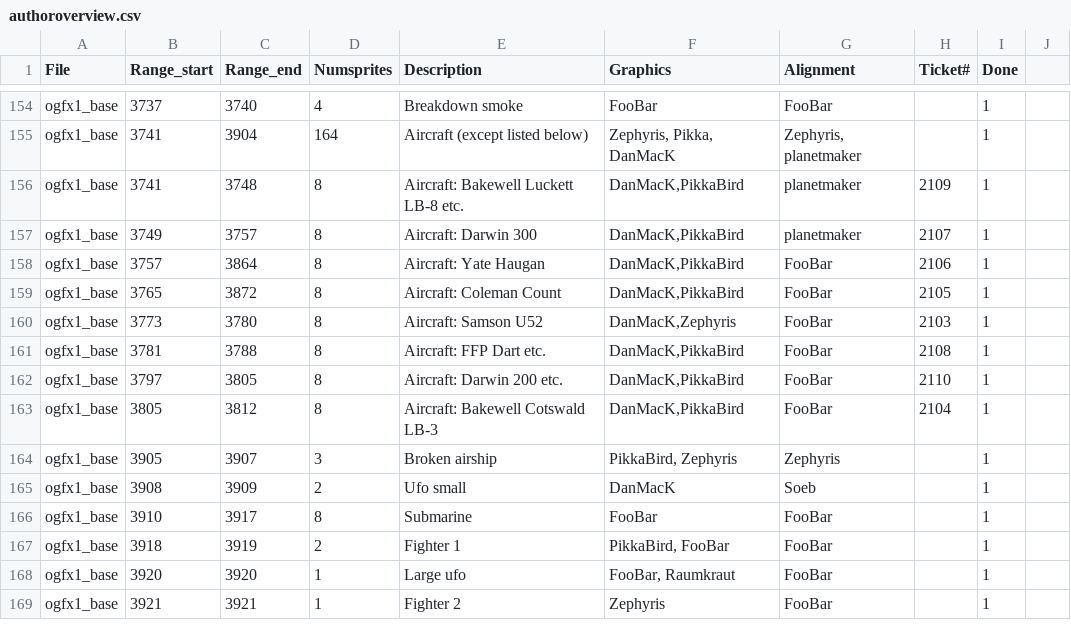
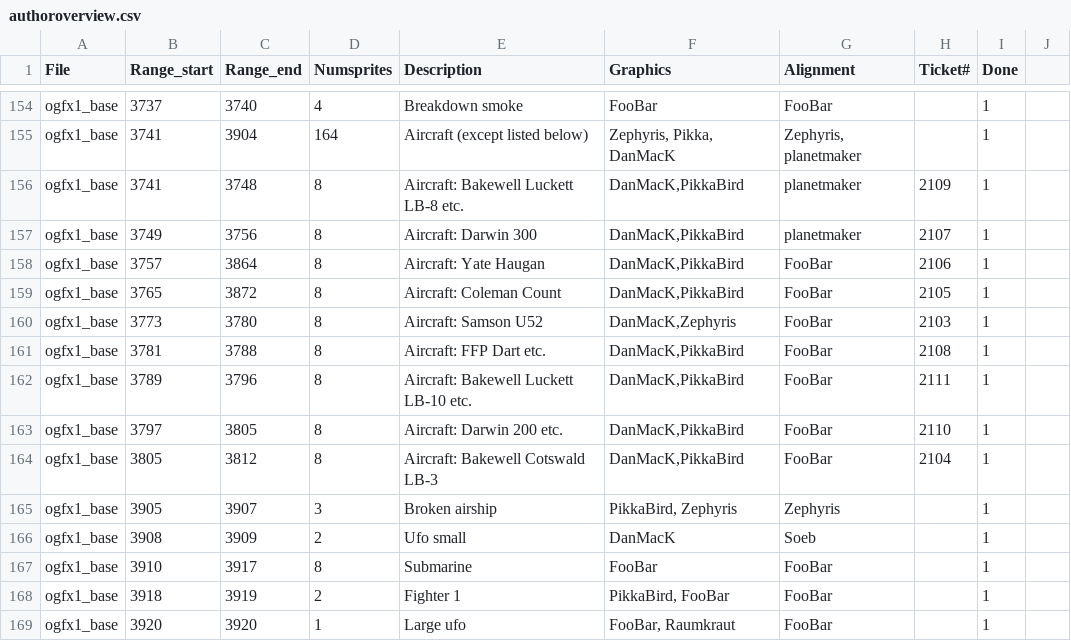
Before and after one commit to J0anJosep/opengfx, a CSV file: docs/authoroverview.csv, drawn as a sheet; only a part is shown, gaps mark what is left out; the shorter side is filled out with more unchanged rows.

Commit message:
Feature (closes #2111): revised Bakewell Luckett LB-10 etc. airplane (DanMacK)

```diff
--- a/docs/authoroverview.csv
+++ b/docs/authoroverview.csv
@@ -156,3 +156,3 @@ ogfx1_base;3741;3904;164;Aircraft (except listed below);Zephyris, Pikka, DanMacK
 ogfx1_base;3741;3748;8;Aircraft: Bakewell Luckett LB-8 etc.;DanMacK,PikkaBird;planetmaker;2109;1
-ogfx1_base;3749;3757;8;Aircraft: Darwin 300;DanMacK,PikkaBird;planetmaker;2107;1
+ogfx1_base;3749;3756;8;Aircraft: Darwin 300;DanMacK,PikkaBird;planetmaker;2107;1
 ogfx1_base;3757;3864;8;Aircraft: Yate Haugan;DanMacK,PikkaBird;FooBar;2106;1
@@ -161,2 +161,3 @@ ogfx1_base;3773;3780;8;Aircraft: Samson U52;DanMacK,Zephyris;FooBar;2103;1
 ogfx1_base;3781;3788;8;Aircraft: FFP Dart etc.;DanMacK,PikkaBird;FooBar;2108;1
+ogfx1_base;3789;3796;8;Aircraft: Bakewell Luckett LB-10 etc.;DanMacK,PikkaBird;FooBar;2111;1
 ogfx1_base;3797;3805;8;Aircraft: Darwin 200 etc.;DanMacK,PikkaBird;FooBar;2110;1
```
Also changed, not shown: 3 other files.
